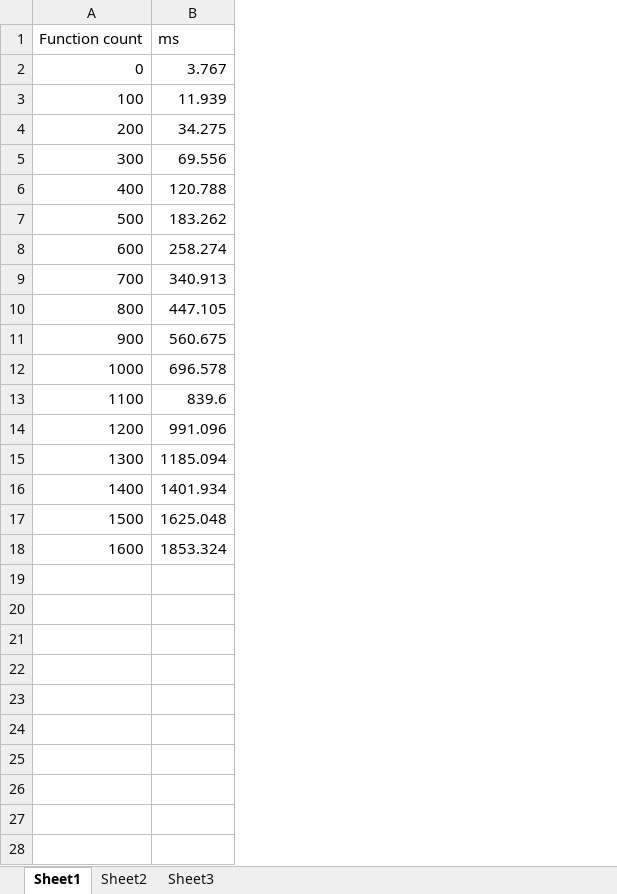
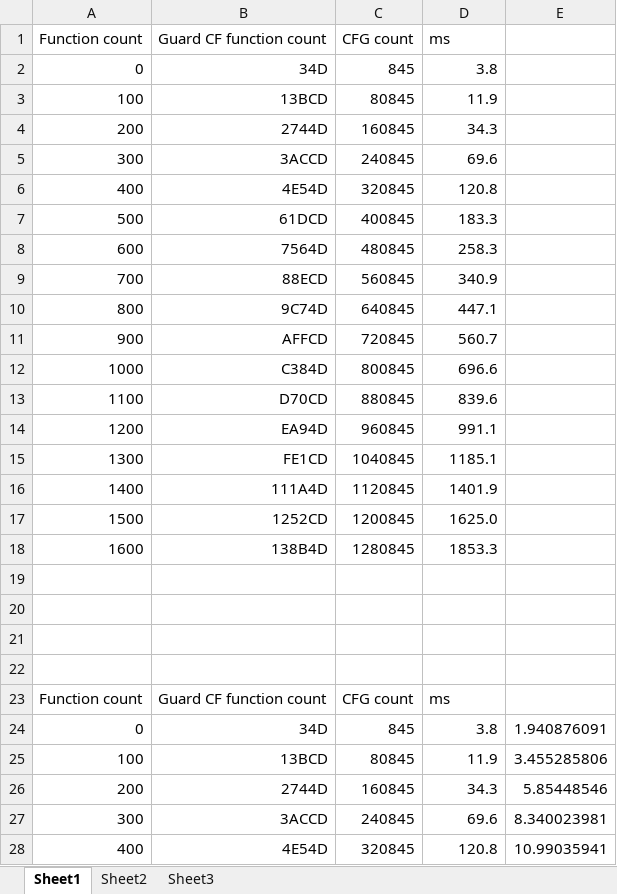
Before and after one commit to randomascii/blogstuff, an Excel workbook: CfgCreateProcess/CFG process create costs.xlsx, sheet Sheet1, drawn as a sheet; only a part is shown; values as stored, in another font and other column widths than the file's, no borders; charts and pictures not drawn; addresses are those after the commit; the diff covers the shown part only; the diff names each change by its address in the sheet, - before the commit and + after, or states it on an @@ line.

Commit message:
Update CFG costs spreadsheet

```diff
--- a/CfgCreateProcess/CFG process create costs.xlsx (sheet Sheet1)
+++ b/CfgCreateProcess/CFG process create costs.xlsx (sheet Sheet1)
+column B (Guard CF function count), rows 2-18: 34D | 13BCD | 2744D | 3ACCD | 4E54D | 61DCD | 7564D | 88ECD | 9C74D | AFFCD | C384D | D70CD | EA94D | FE1CD | 111A4D | 1252CD | 138B4D
+column C (CFG count), rows 2-18: 845 | 80845 | 160845 | 240845 | 320845 | 400845 | 480845 | 560845 | 640845 | 720845 | 800845 | 880845 | 960845 | 1040845 | 1120845 | 1200845 | 1280845
+column E, empty
-D2 (ms): 3.767
+D2 (ms): 3.8
-D3 (ms): 11.939
+D3 (ms): 11.9
-D4 (ms): 34.275
+D4 (ms): 34.3
-D5 (ms): 69.556
+D5 (ms): 69.6
-D6 (ms): 120.788
+D6 (ms): 120.8
-D7 (ms): 183.262
+D7 (ms): 183.3
-D8 (ms): 258.274
+D8 (ms): 258.3
-D9 (ms): 340.913
+D9 (ms): 340.9
-D10 (ms): 447.105
+D10 (ms): 447.1
-D11 (ms): 560.675
+D11 (ms): 560.7
-D12 (ms): 696.578
+D12 (ms): 696.6
-D14 (ms): 991.096
+D14 (ms): 991.1
-D15 (ms): 1185.094
+D15 (ms): 1185.1
-D16 (ms): 1401.934
+D16 (ms): 1401.9
-D17 (ms): 1625.048
+D17 (ms): 1625.0
-D18 (ms): 1853.324
+D18 (ms): 1853.3
+row 19: (empty)
+row 20: (empty)
+row 21: (empty)
+row 22: (empty)
+row 23: Function count | Guard CF function count | CFG count | ms
+row 24: 0 | 34D | 845 | 3.8 | 1.940876091
+row 25: 100 | 13BCD | 80845 | 11.9 | 3.455285806
+row 26: 200 | 2744D | 160845 | 34.3 | 5.85448546
+row 27: 300 | 3ACCD | 240845 | 69.6 | 8.340023981
+row 28: 400 | 4E54D | 320845 | 120.8 | 10.99035941
```
Also changed, not shown: 12 added rows elsewhere in this sheet, charts or pictures.
